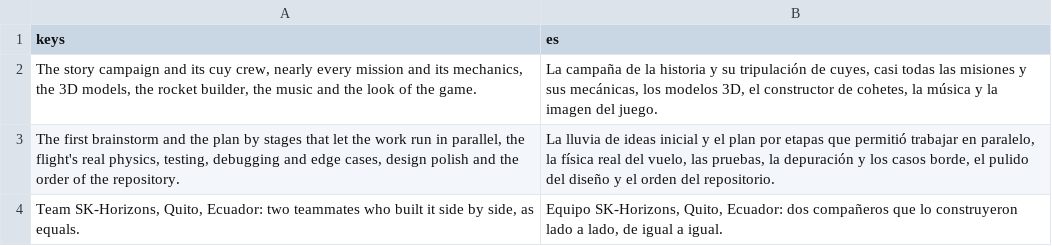
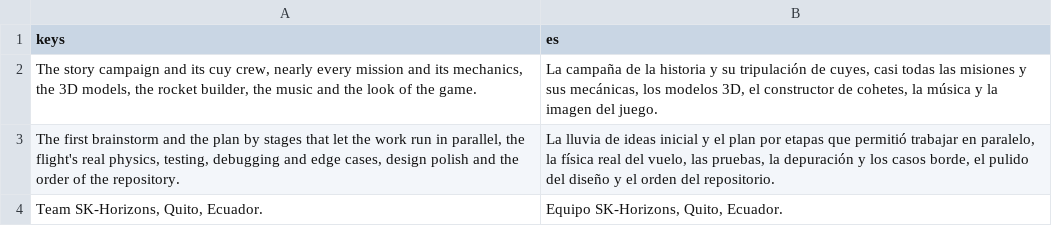
Before and after one commit to alexanderkholodov1/farpoint-horizon, a CSV file: i18n/team.csv, drawn as a sheet.

Commit message:
Team credits in plain words

```diff
--- a/i18n/team.csv
+++ b/i18n/team.csv
@@ -3,2 +3,2 @@ keys,es
 "The first brainstorm and the plan by stages that let the work run in parallel, the flight's real physics, testing, debugging and edge cases, design polish and the order of the repository.","La lluvia de ideas inicial y el plan por etapas que permitió trabajar en paralelo, la física real del vuelo, las pruebas, la depuración y los casos borde, el pulido del diseño y el orden del repositorio."
-"Team SK-Horizons, Quito, Ecuador: two teammates who built it side by side, as equals.","Equipo SK-Horizons, Quito, Ecuador: dos compañeros que lo construyeron lado a lado, de igual a igual."
+"Team SK-Horizons, Quito, Ecuador.","Equipo SK-Horizons, Quito, Ecuador."
```
Also changed, not shown: 7 other files.
